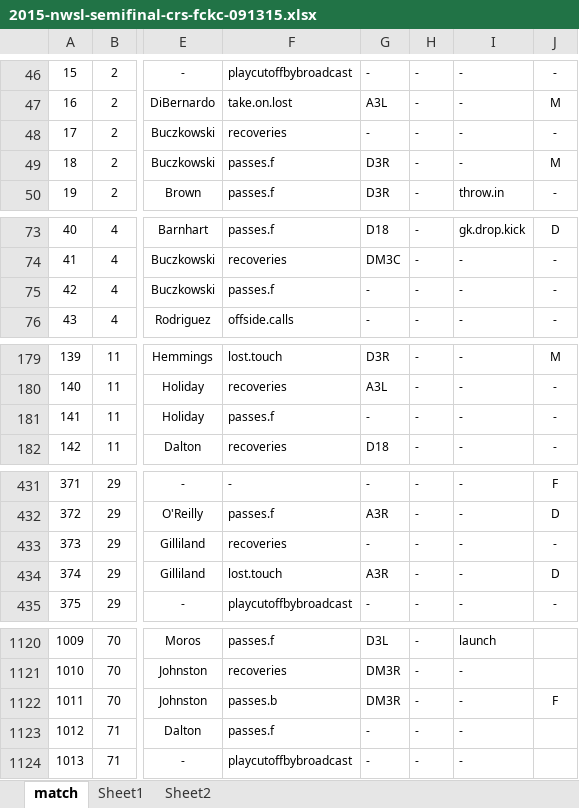
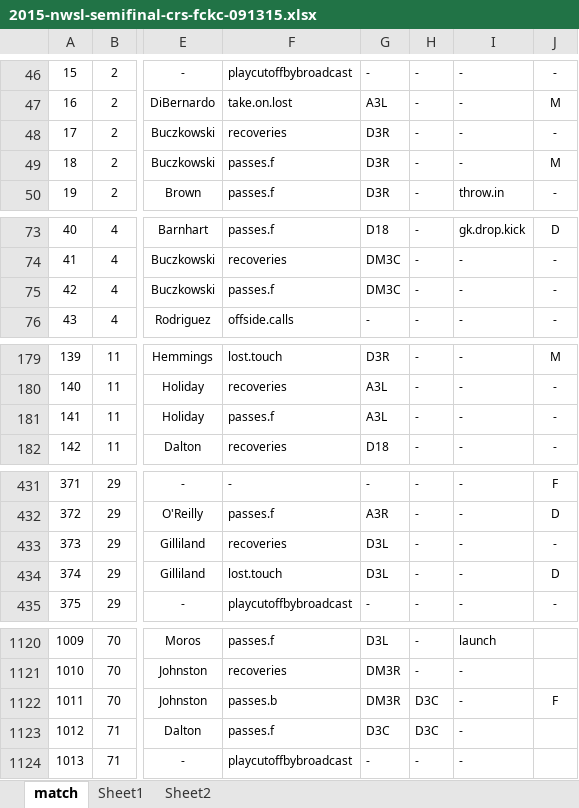
Before and after one commit to alfredomartinezjr/wosostats, an Excel workbook: nwsl-2015/2015-nwsl-semifinal-crs-fckc-091315.xlsx, sheet match, drawn as a sheet; only a part is shown, gaps mark what is left out; values as stored, in another font and other column widths than the file's, no borders; conditional formats not drawn; the diff names each change by its address in the sheet, - before the commit and + after, or states it on an @@ line.

Commit message:
Updated a few missing `pos.location` values

```diff
--- a/nwsl-2015/2015-nwsl-semifinal-crs-fckc-091315.xlsx (sheet match)
+++ b/nwsl-2015/2015-nwsl-semifinal-crs-fckc-091315.xlsx (sheet match)
-G48: -
+G48: D3R
-G75: -
+G75: DM3C
-G181: -
+G181: A3L
-G433: -
+G433: D3L
-G434: A3R
+G434: D3L
-H1122:H1123: -
+H1122:H1123: D3C
-G1123: -
+G1123: D3C
```
